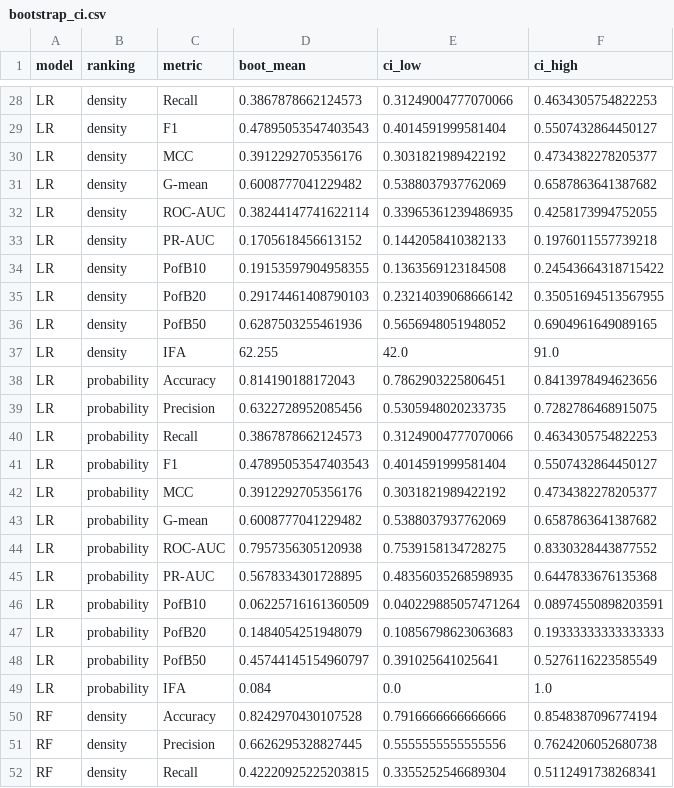
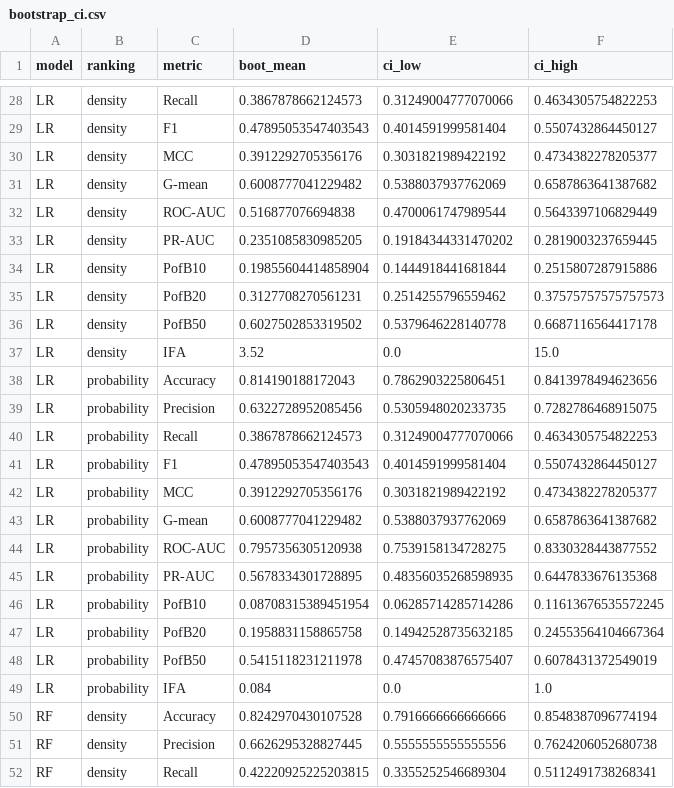
Before and after one commit to Ryench1n/05_sdp-metrics, a CSV file: results/cv/bootstrap_ci.csv (was results/cv_nodes/bootstrap_ci.csv), drawn as a sheet; only a part is shown, gaps mark what is left out; the diff covers the shown part only.

```diff
--- a/results/cv_nodes/bootstrap_ci.csv
+++ b/results/cv/bootstrap_ci.csv
@@ -31,8 +31,8 @@ LR,density,MCC,0.3912292705356176,0.3031821989422192,0.4734382278205377
 LR,density,G-mean,0.6008777041229482,0.5388037937762069,0.6587863641387682
-LR,density,ROC-AUC,0.38244147741622114,0.33965361239486935,0.4258173994752055
-LR,density,PR-AUC,0.1705618456613152,0.1442058410382133,0.1976011557739218
-LR,density,PofB10,0.19153597904958355,0.1363569123184508,0.24543664318715422
-LR,density,PofB20,0.29174461408790103,0.23214039068666142,0.35051694513567955
-LR,density,PofB50,0.6287503255461936,0.5656948051948052,0.6904961649089165
-LR,density,IFA,62.255,42.0,91.0
+LR,density,ROC-AUC,0.516877076694838,0.4700061747989544,0.5643397106829449
+LR,density,PR-AUC,0.2351085830985205,0.19184344331470202,0.2819003237659445
+LR,density,PofB10,0.19855604414858904,0.1444918441681844,0.2515807287915886
+LR,density,PofB20,0.3127708270561231,0.2514255796559462,0.37575757575757573
+LR,density,PofB50,0.6027502853319502,0.5379646228140778,0.6687116564417178
+LR,density,IFA,3.52,0.0,15.0
 LR,probability,Accuracy,0.814190188172043,0.7862903225806451,0.8413978494623656
@@ -45,5 +45,5 @@ LR,probability,ROC-AUC,0.7957356305120938,0.7539158134728275,0.8330328443877552
 LR,probability,PR-AUC,0.5678334301728895,0.48356035268598935,0.6447833676135368
-LR,probability,PofB10,0.06225716161360509,0.040229885057471264,0.08974550898203591
-LR,probability,PofB20,0.1484054251948079,0.10856798623063683,0.19333333333333333
-LR,probability,PofB50,0.45744145154960797,0.391025641025641,0.5276116223585549
+LR,probability,PofB10,0.08708315389451954,0.06285714285714286,0.11613676535572245
+LR,probability,PofB20,0.1958831158865758,0.14942528735632185,0.24553564104667364
+LR,probability,PofB50,0.5415118231211978,0.47457083876575407,0.6078431372549019
 LR,probability,IFA,0.084,0.0,1.0
```
Also changed, not shown: 81 edited cells elsewhere in this file, results/cv/bootstrap_diff.csv, results/cv/wilcoxon_models.csv, 29 other files.
